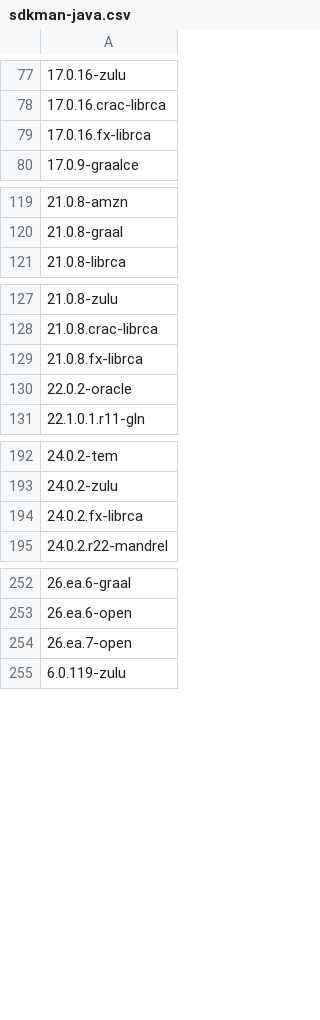
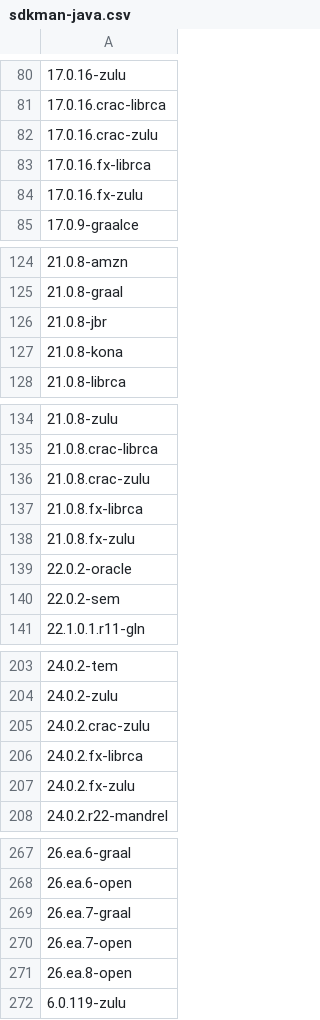
Before and after one commit to openrewrite/rewrite-migrate-java, a CSV file: src/main/resources/sdkman-java.csv, drawn as a sheet; only a part is shown, gaps mark what is left out; the diff covers the shown part only.

```diff
--- a/src/main/resources/sdkman-java.csv
+++ b/src/main/resources/sdkman-java.csv
@@ -78,3 +81,5 @@
 17.0.16.crac-librca
+17.0.16.crac-zulu
 17.0.16.fx-librca
+17.0.16.fx-zulu
 17.0.9-graalce
@@ -120,2 +125,4 @@
 21.0.8-graal
+21.0.8-jbr
+21.0.8-kona
 21.0.8-librca
@@ -128,4 +135,7 @@
 21.0.8.crac-librca
+21.0.8.crac-zulu
 21.0.8.fx-librca
+21.0.8.fx-zulu
 22.0.2-oracle
+22.0.2-sem
 22.1.0.1.r11-gln
@@ -193,3 +204,5 @@
 24.0.2-zulu
+24.0.2.crac-zulu
 24.0.2.fx-librca
+24.0.2.fx-zulu
 24.0.2.r22-mandrel
@@ -253,3 +268,5 @@
 26.ea.6-open
+26.ea.7-graal
 26.ea.7-open
+26.ea.8-open
 6.0.119-zulu
```
Also changed, not shown: 8 added rows elsewhere in this file.
